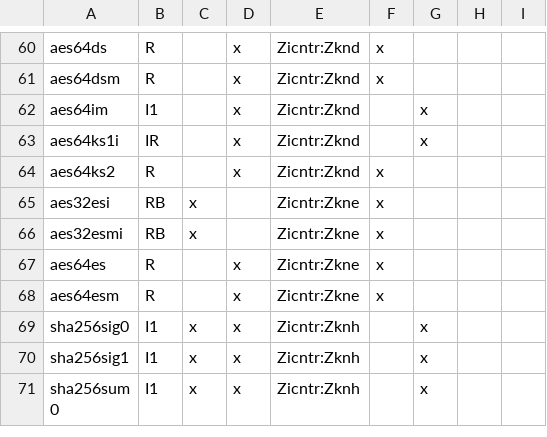
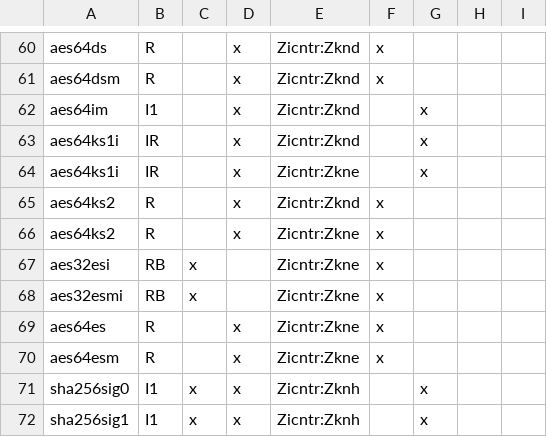
Before and after one commit to riscv-non-isa/riscv-arch-test, a CSV file: testplans/Zkt.csv, drawn as a sheet; only a part is shown, gaps mark what is left out; the shorter side is filled out with more unchanged rows; the diff covers the shown part only; the diff names each change by its address in the sheet, - before the commit and + after, or states it on an @@ line.

```diff
--- a/testplans/Zkt.csv
+++ b/testplans/Zkt.csv
+row 64: aes64ks1i | IR |  | x | Zicntr:Zkne |  | x
+row 66: aes64ks2 | R |  | x | Zicntr:Zkne | x
```
Also changed, not shown: 12 added rows elsewhere in this file, 25 other files.
